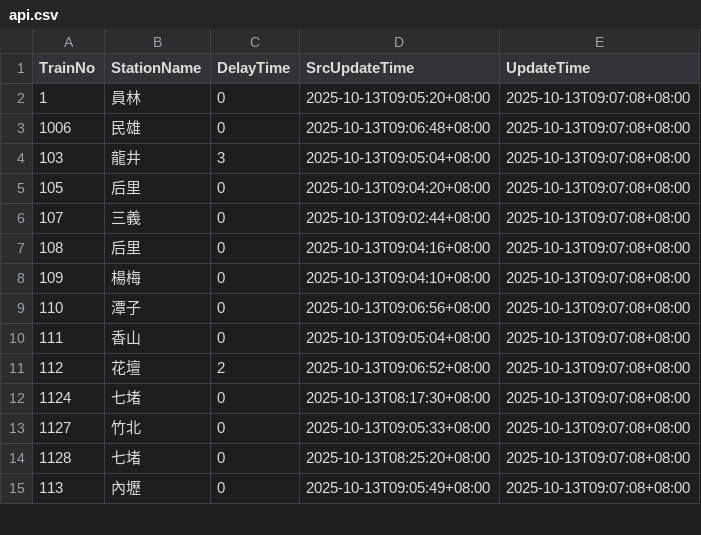
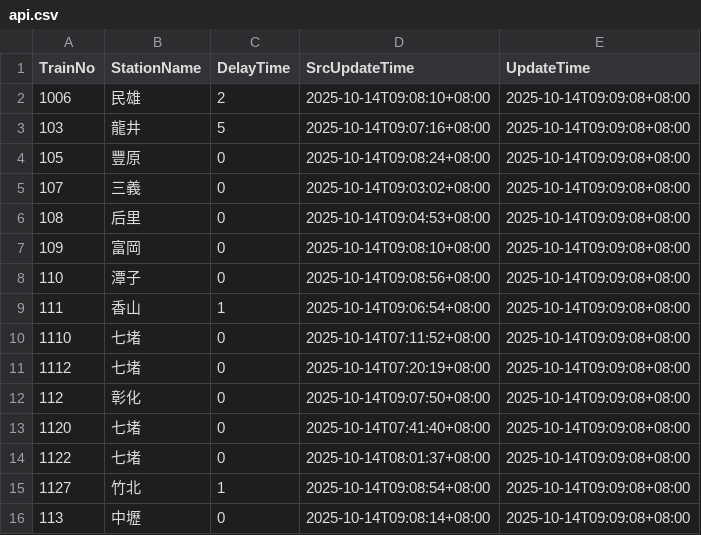
Before and after one commit to funfun0912/Open-Platform-Software-Mid, a CSV file: api.csv, drawn as a sheet; only a part is shown; the diff covers the shown part only.

Commit message:
Update data

```diff
--- a/api.csv
+++ b/api.csv
@@ -1,15 +1,16 @@
 TrainNo,StationName,DelayTime,SrcUpdateTime,UpdateTime
-1,員林,0,2025-10-13T09:05:20+08:00,2025-10-13T09:07:08+08:00
-1006,民雄,0,2025-10-13T09:06:48+08:00,2025-10-13T09:07:08+08:00
-103,龍井,3,2025-10-13T09:05:04+08:00,2025-10-13T09:07:08+08:00
-105,后里,0,2025-10-13T09:04:20+08:00,2025-10-13T09:07:08+08:00
-107,三義,0,2025-10-13T09:02:44+08:00,2025-10-13T09:07:08+08:00
-108,后里,0,2025-10-13T09:04:16+08:00,2025-10-13T09:07:08+08:00
-109,楊梅,0,2025-10-13T09:04:10+08:00,2025-10-13T09:07:08+08:00
-110,潭子,0,2025-10-13T09:06:56+08:00,2025-10-13T09:07:08+08:00
-111,香山,0,2025-10-13T09:05:04+08:00,2025-10-13T09:07:08+08:00
-112,花壇,2,2025-10-13T09:06:52+08:00,2025-10-13T09:07:08+08:00
-1124,七堵,0,2025-10-13T08:17:30+08:00,2025-10-13T09:07:08+08:00
-1127,竹北,0,2025-10-13T09:05:33+08:00,2025-10-13T09:07:08+08:00
-1128,七堵,0,2025-10-13T08:25:20+08:00,2025-10-13T09:07:08+08:00
-113,內壢,0,2025-10-13T09:05:49+08:00,2025-10-13T09:07:08+08:00
+1006,民雄,2,2025-10-14T09:08:10+08:00,2025-10-14T09:09:08+08:00
+103,龍井,5,2025-10-14T09:07:16+08:00,2025-10-14T09:09:08+08:00
+105,豐原,0,2025-10-14T09:08:24+08:00,2025-10-14T09:09:08+08:00
+107,三義,0,2025-10-14T09:03:02+08:00,2025-10-14T09:09:08+08:00
+108,后里,0,2025-10-14T09:04:53+08:00,2025-10-14T09:09:08+08:00
+109,富岡,0,2025-10-14T09:08:10+08:00,2025-10-14T09:09:08+08:00
+110,潭子,0,2025-10-14T09:08:56+08:00,2025-10-14T09:09:08+08:00
+111,香山,1,2025-10-14T09:06:54+08:00,2025-10-14T09:09:08+08:00
+1110,七堵,0,2025-10-14T07:11:52+08:00,2025-10-14T09:09:08+08:00
+1112,七堵,0,2025-10-14T07:20:19+08:00,2025-10-14T09:09:08+08:00
+112,彰化,0,2025-10-14T09:07:50+08:00,2025-10-14T09:09:08+08:00
+1120,七堵,0,2025-10-14T07:41:40+08:00,2025-10-14T09:09:08+08:00
+1122,七堵,0,2025-10-14T08:01:37+08:00,2025-10-14T09:09:08+08:00
+1127,竹北,1,2025-10-14T09:08:54+08:00,2025-10-14T09:09:08+08:00
+113,中壢,0,2025-10-14T09:08:14+08:00,2025-10-14T09:09:08+08:00
```
Also changed, not shown: 1 removed row and 48 edited cells elsewhere in this file.
